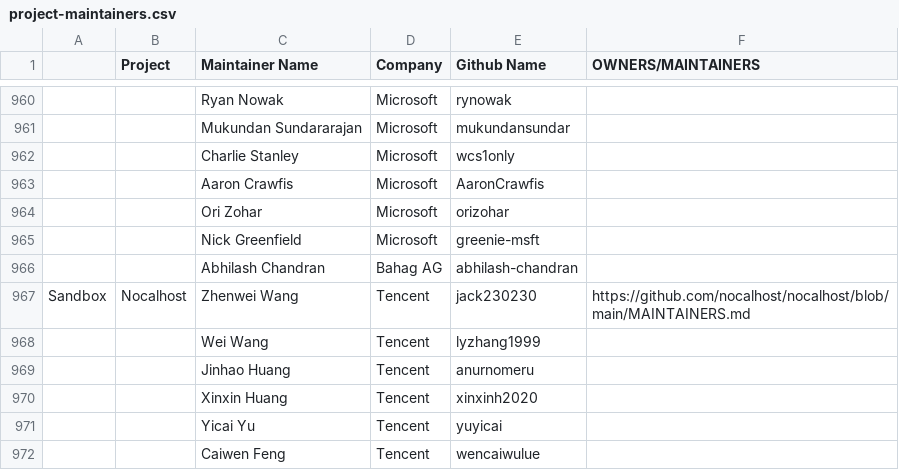
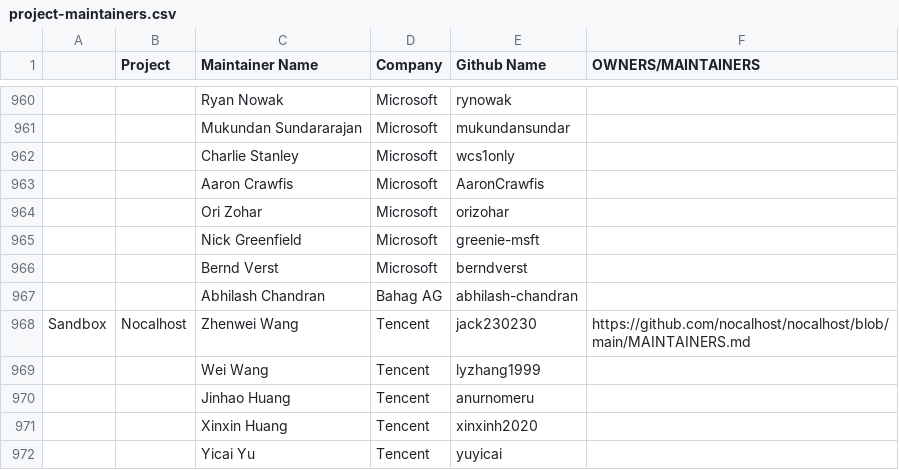
Before and after one commit to apreuavar6/cncf-foundation, a CSV file: project-maintainers.csv, drawn as a sheet; only a part is shown, gaps mark what is left out; the shorter side is filled out with more unchanged rows; the diff names each change by its address in the sheet, - before the commit and + after, or states it on an @@ line.

Commit message:
Add Bernd ad maintainer of Dapr.
Signed-off-by: Artur Souza <artursouza.ms@outlook.com>

```diff
--- a/project-maintainers.csv
+++ b/project-maintainers.csv
+row 966:  |  | Bernd Verst | Microsoft | berndverst
```
